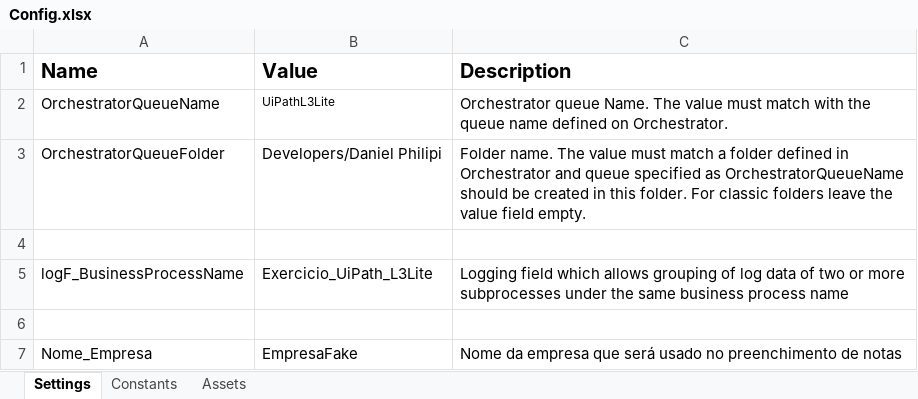
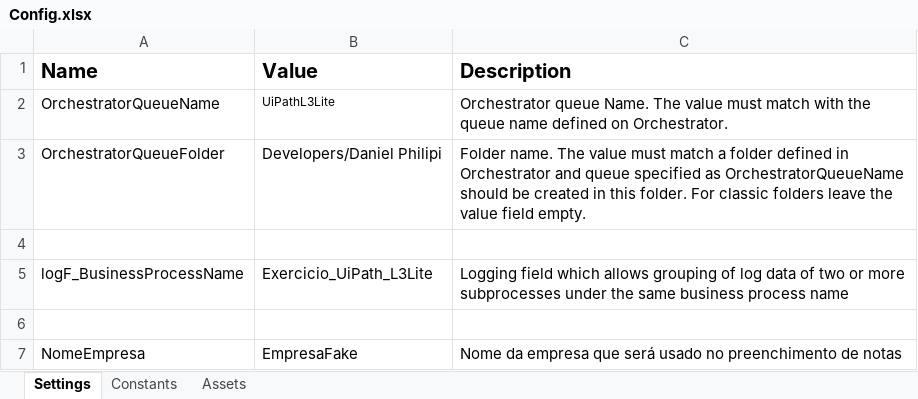
Before and after one commit to DanielPhilipi/L3Lite, an Excel workbook: Data/Config.xlsx, sheet Settings, drawn as a sheet; values as stored, in another font and other column widths than the file's, no borders; the diff names each change by its address in the sheet, - before the commit and + after, or states it on an @@ line.

```diff
--- a/Data/Config.xlsx (sheet Settings)
+++ b/Data/Config.xlsx (sheet Settings)
-A7 (Name): Nome_Empresa
+A7 (Name): NomeEmpresa
```
Also changed, not shown: 11 other files.
